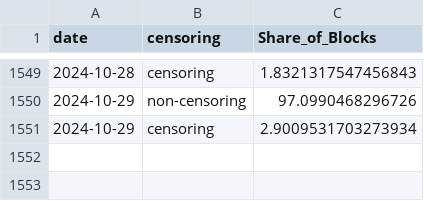
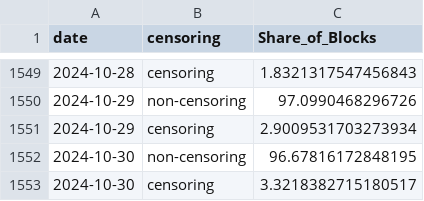
Before and after one commit to nerolation/censorship.pics, a CSV file: data/builder_censorship_share.csv, drawn as a sheet; only a part is shown, gaps mark what is left out; the diff names each change by its address in the sheet, - before the commit and + after, or states it on an @@ line.

```diff
--- a/data/builder_censorship_share.csv
+++ b/data/builder_censorship_share.csv
+row 1552: 2024-10-30 | non-censoring | 96.67816172848195
+row 1553: 2024-10-30 | censoring | 3.3218382715180517
```
Also changed, not shown: data/builder_stats.csv, data/censorship_stats.csv, 4 other files.
